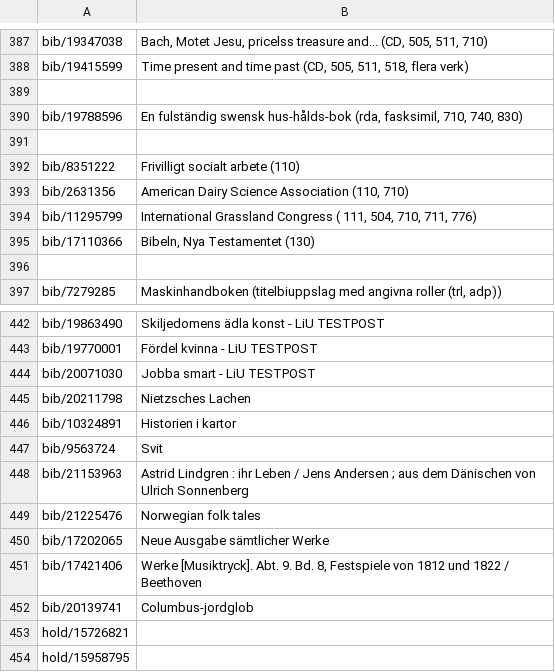
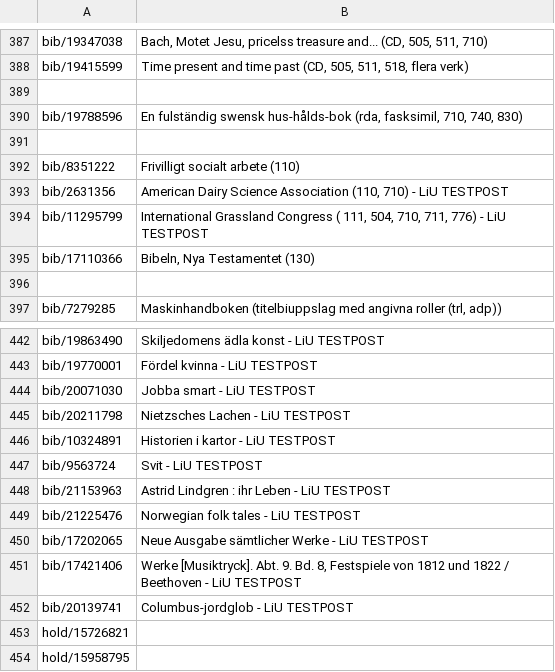
Before and after one commit to libris/librisxl, a TSV file: librisxl-tools/scripts/example_records.tsv, drawn as a sheet; only a part is shown, gaps mark what is left out.

Commit message:
Add some new (temporariy) records to LiU

```diff
--- a/librisxl-tools/scripts/example_records.tsv
+++ b/librisxl-tools/scripts/example_records.tsv
@@ -392,4 +392,4 @@ bib/19788596	En fulständig swensk hus-hålds-bok (rda, fasksimil, 710, 740, 830
 bib/8351222	Frivilligt socialt arbete (110)
-bib/2631356	American Dairy Science Association (110, 710)
-bib/11295799	International Grassland Congress ( 111, 504, 710, 711, 776)
+bib/2631356	American Dairy Science Association (110, 710) - LiU TESTPOST
+bib/11295799	International Grassland Congress ( 111, 504, 710, 711, 776) - LiU TESTPOST
 bib/17110366	Bibeln, Nya Testamentet (130)
@@ -444,10 +444,10 @@ bib/19770001	Fördel kvinna - LiU TESTPOST
 bib/20071030	Jobba smart - LiU TESTPOST
-bib/20211798	Nietzsches Lachen
-bib/10324891	Historien i kartor
-bib/9563724	Svit
-bib/21153963	Astrid Lindgren : ihr Leben / Jens Andersen ; aus dem Dänischen von Ulrich Sonnenberg
-bib/21225476	Norwegian folk tales
-bib/17202065	Neue Ausgabe sämtlicher Werke
-bib/17421406	Werke [Musiktryck]. Abt. 9. Bd. 8, Festspiele von 1812 und 1822 / Beethoven
-bib/20139741	Columbus-jordglob
+bib/20211798	Nietzsches Lachen - LiU TESTPOST
+bib/10324891	Historien i kartor - LiU TESTPOST
+bib/9563724	Svit - LiU TESTPOST
+bib/21153963	Astrid Lindgren : ihr Leben - LiU TESTPOST
+bib/21225476	Norwegian folk tales - LiU TESTPOST
+bib/17202065	Neue Ausgabe sämtlicher Werke - LiU TESTPOST
+bib/17421406	Werke [Musiktryck]. Abt. 9. Bd. 8, Festspiele von 1812 und 1822 / Beethoven - LiU TESTPOST
+bib/20139741	Columbus-jordglob - LiU TESTPOST
 hold/15726821	
```
